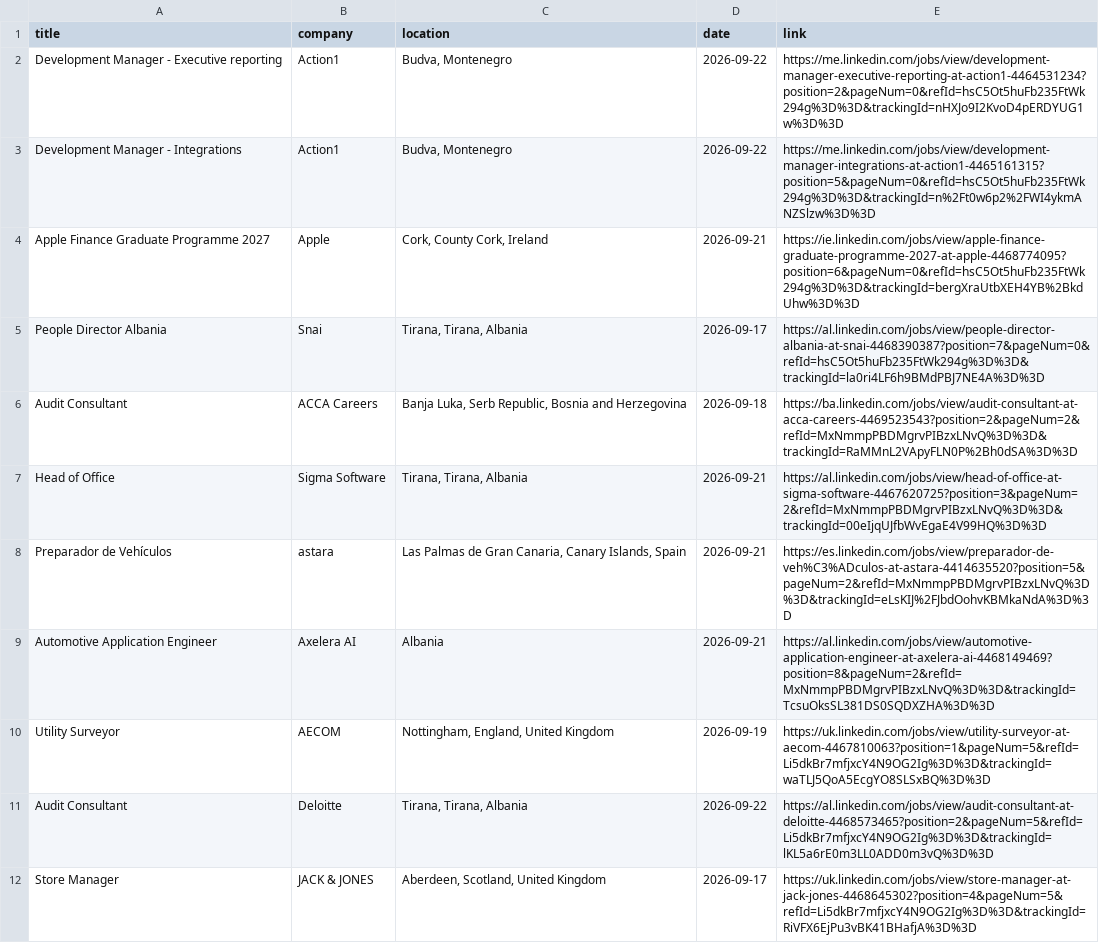
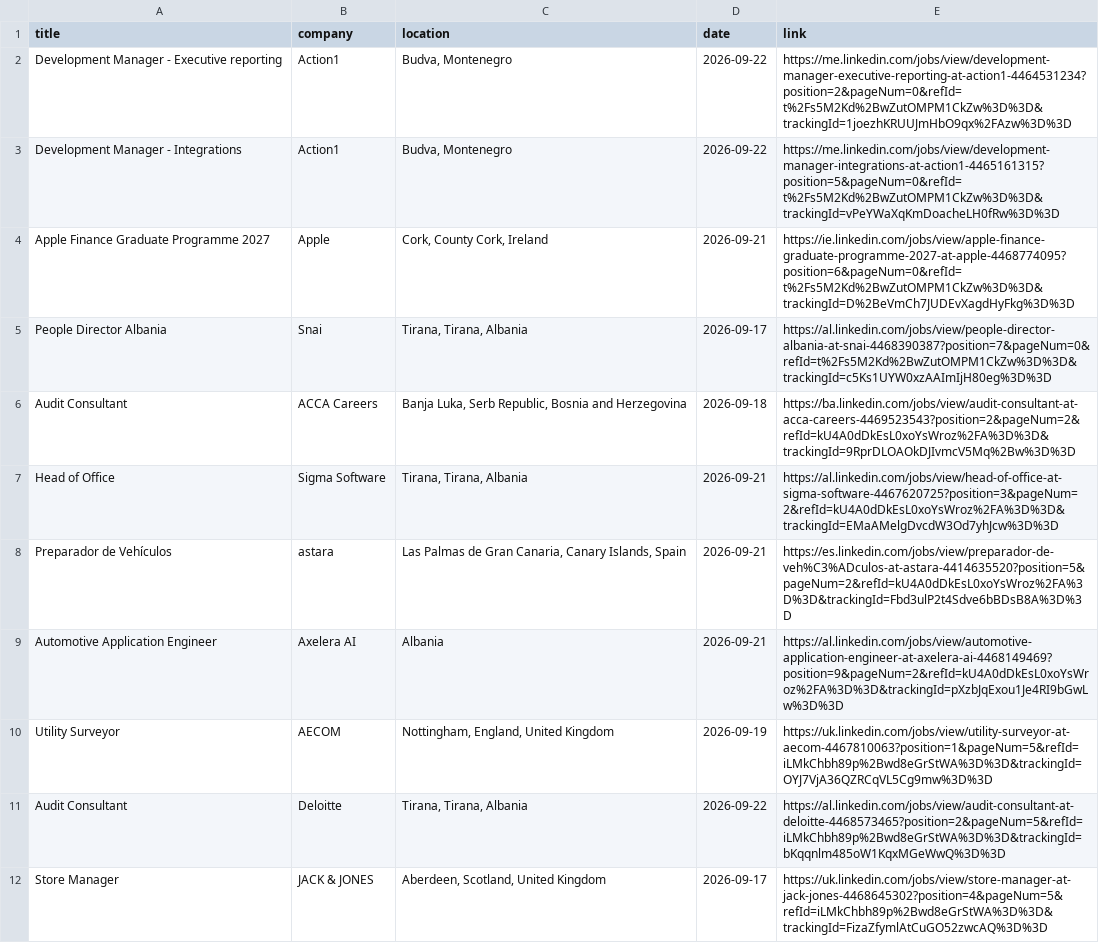
Before and after one commit to DaliaMuj/LinkedIn-Job-Tracker, a CSV file: data/jobs.csv, drawn as a sheet; only a part is shown; the diff covers the shown part only.

```diff
--- a/data/jobs.csv
+++ b/data/jobs.csv
@@ -1,12 +1,12 @@
 title,company,location,date,link
-Development Manager - Executive reporting,Action1,"Budva, Montenegro",2026-09-22,https://me.linkedin.com/jobs/view/development-manager-executive-reporting-at-action1-4464531234?position=2&pageNum=0&refId=hsC5Ot5huFb235FtWk294g%3D%3D&trackingId=nHXJo9I2KvoD4pERDYUG1w%3D%3D
-Development Manager - Integrations,Action1,"Budva, Montenegro",2026-09-22,https://me.linkedin.com/jobs/view/development-manager-integrations-at-action1-4465161315?position=5&pageNum=0&refId=hsC5Ot5huFb235FtWk294g%3D%3D&trackingId=n%2Ft0w6p2%2FWI4ykmANZSlzw%3D%3D
-Apple Finance Graduate Programme 2027,Apple,"Cork, County Cork, Ireland",2026-09-21,https://ie.linkedin.com/jobs/view/apple-finance-graduate-programme-2027-at-apple-4468774095?position=6&pageNum=0&refId=hsC5Ot5huFb235FtWk294g%3D%3D&trackingId=bergXraUtbXEH4YB%2BkdUhw%3D%3D
-People Director Albania,Snai,"Tirana, Tirana, Albania",2026-09-17,https://al.linkedin.com/jobs/view/people-director-albania-at-snai-4468390387?position=7&pageNum=0&refId=hsC5Ot5huFb235FtWk294g%3D%3D&trackingId=la0ri4LF6h9BMdPBJ7NE4A%3D%3D
-Audit Consultant,ACCA Careers,"Banja Luka, Serb Republic, Bosnia and Herzegovina",2026-09-18,https://ba.linkedin.com/jobs/view/audit-consultant-at-acca-careers-4469523543?position=2&pageNum=2&refId=MxNmmpPBDMgrvPIBzxLNvQ%3D%3D&trackingId=RaMMnL2VApyFLN0P%2Bh0dSA%3D%3D
-Head of Office,Sigma Software,"Tirana, Tirana, Albania",2026-09-21,https://al.linkedin.com/jobs/view/head-of-office-at-sigma-software-4467620725?position=3&pageNum=2&refId=MxNmmpPBDMgrvPIBzxLNvQ%3D%3D&trackingId=00eIjqUJfbWvEgaE4V99HQ%3D%3D
-Preparador de Vehículos,astara,"Las Palmas de Gran Canaria, Canary Islands, Spain",2026-09-21,https://es.linkedin.com/jobs/view/preparador-de-veh%C3%ADculos-at-astara-4414635520?position=5&pageNum=2&refId=MxNmmpPBDMgrvPIBzxLNvQ%3D%3D&trackingId=eLsKIJ%2FJbdOohvKBMkaNdA%3D%3D
-Automotive Application Engineer,Axelera AI,Albania,2026-09-21,https://al.linkedin.com/jobs/view/automotive-application-engineer-at-axelera-ai-4468149469?position=8&pageNum=2&refId=MxNmmpPBDMgrvPIBzxLNvQ%3D%3D&trackingId=TcsuOksSL381DS0SQDXZHA%3D%3D
-Utility Surveyor,AECOM,"Nottingham, England, United Kingdom",2026-09-19,https://uk.linkedin.com/jobs/view/utility-surveyor-at-aecom-4467810063?position=1&pageNum=5&refId=Li5dkBr7mfjxcY4N9OG2Ig%3D%3D&trackingId=waTLJ5QoA5EcgYO8SLSxBQ%3D%3D
-Audit Consultant,Deloitte,"Tirana, Tirana, Albania",2026-09-22,https://al.linkedin.com/jobs/view/audit-consultant-at-deloitte-4468573465?position=2&pageNum=5&refId=Li5dkBr7mfjxcY4N9OG2Ig%3D%3D&trackingId=lKL5a6rE0m3LL0ADD0m3vQ%3D%3D
-Store Manager,JACK & JONES,"Aberdeen, Scotland, United Kingdom",2026-09-17,https://uk.linkedin.com/jobs/view/store-manager-at-jack-jones-4468645302?position=4&pageNum=5&refId=Li5dkBr7mfjxcY4N9OG2Ig%3D%3D&trackingId=RiVFX6EjPu3vBK41BHafjA%3D%3D
+Development Manager - Executive reporting,Action1,"Budva, Montenegro",2026-09-22,https://me.linkedin.com/jobs/view/development-manager-executive-reporting-at-action1-4464531234?position=2&pageNum=0&refId=t%2Fs5M2Kd%2BwZutOMPM1CkZw%3D%3D&trackingId=1joezhKRUUJmHbO9qx%2FAzw%3D%3D
+Development Manager - Integrations,Action1,"Budva, Montenegro",2026-09-22,https://me.linkedin.com/jobs/view/development-manager-integrations-at-action1-4465161315?position=5&pageNum=0&refId=t%2Fs5M2Kd%2BwZutOMPM1CkZw%3D%3D&trackingId=vPeYWaXqKmDoacheLH0fRw%3D%3D
+Apple Finance Graduate Programme 2027,Apple,"Cork, County Cork, Ireland",2026-09-21,https://ie.linkedin.com/jobs/view/apple-finance-graduate-programme-2027-at-apple-4468774095?position=6&pageNum=0&refId=t%2Fs5M2Kd%2BwZutOMPM1CkZw%3D%3D&trackingId=D%2BeVmCh7JUDEvXagdHyFkg%3D%3D
+People Director Albania,Snai,"Tirana, Tirana, Albania",2026-09-17,https://al.linkedin.com/jobs/view/people-director-albania-at-snai-4468390387?position=7&pageNum=0&refId=t%2Fs5M2Kd%2BwZutOMPM1CkZw%3D%3D&trackingId=c5Ks1UYW0xzAAImIjH80eg%3D%3D
+Audit Consultant,ACCA Careers,"Banja Luka, Serb Republic, Bosnia and Herzegovina",2026-09-18,https://ba.linkedin.com/jobs/view/audit-consultant-at-acca-careers-4469523543?position=2&pageNum=2&refId=kU4A0dDkEsL0xoYsWroz%2FA%3D%3D&trackingId=9RprDLOAOkDJIvmcV5Mq%2Bw%3D%3D
+Head of Office,Sigma Software,"Tirana, Tirana, Albania",2026-09-21,https://al.linkedin.com/jobs/view/head-of-office-at-sigma-software-4467620725?position=3&pageNum=2&refId=kU4A0dDkEsL0xoYsWroz%2FA%3D%3D&trackingId=EMaAMelgDvcdW3Od7yhJcw%3D%3D
+Preparador de Vehículos,astara,"Las Palmas de Gran Canaria, Canary Islands, Spain",2026-09-21,https://es.linkedin.com/jobs/view/preparador-de-veh%C3%ADculos-at-astara-4414635520?position=5&pageNum=2&refId=kU4A0dDkEsL0xoYsWroz%2FA%3D%3D&trackingId=Fbd3ulP2t4Sdve6bBDsB8A%3D%3D
+Automotive Application Engineer,Axelera AI,Albania,2026-09-21,https://al.linkedin.com/jobs/view/automotive-application-engineer-at-axelera-ai-4468149469?position=9&pageNum=2&refId=kU4A0dDkEsL0xoYsWroz%2FA%3D%3D&trackingId=pXzbJqExou1Je4RI9bGwLw%3D%3D
+Utility Surveyor,AECOM,"Nottingham, England, United Kingdom",2026-09-19,https://uk.linkedin.com/jobs/view/utility-surveyor-at-aecom-4467810063?position=1&pageNum=5&refId=iLMkChbh89p%2Bwd8eGrStWA%3D%3D&trackingId=OYJ7VjA36QZRCqVL5Cg9mw%3D%3D
+Audit Consultant,Deloitte,"Tirana, Tirana, Albania",2026-09-22,https://al.linkedin.com/jobs/view/audit-consultant-at-deloitte-4468573465?position=2&pageNum=5&refId=iLMkChbh89p%2Bwd8eGrStWA%3D%3D&trackingId=bKqqnlm485oW1KqxMGeWwQ%3D%3D
+Store Manager,JACK & JONES,"Aberdeen, Scotland, United Kingdom",2026-09-17,https://uk.linkedin.com/jobs/view/store-manager-at-jack-jones-4468645302?position=4&pageNum=5&refId=iLMkChbh89p%2Bwd8eGrStWA%3D%3D&trackingId=FizaZfymlAtCuGO52zwcAQ%3D%3D
```
Also changed, not shown: 2 added rows, 1 removed row and 7 edited cells elsewhere in this file.
